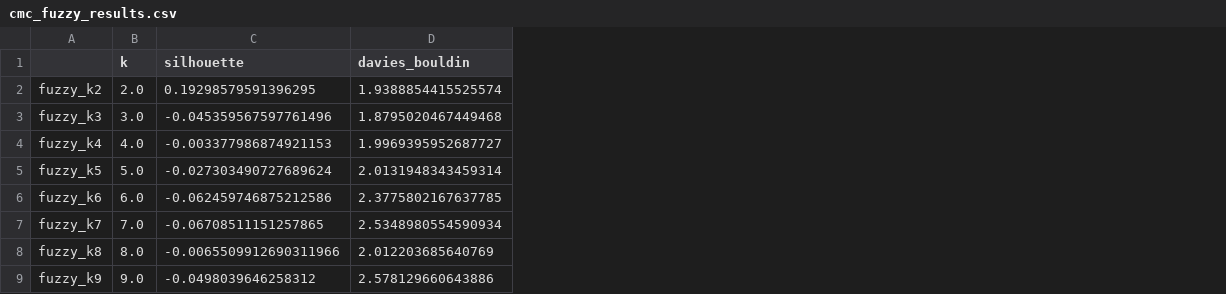
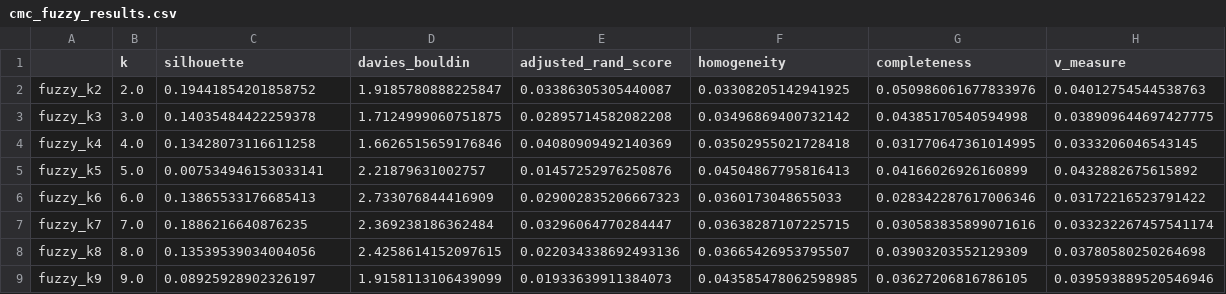
Before and after one commit to Skaiste/MAI-UB-IML, a CSV file: Work3/results/cmc_fuzzy_results.csv, drawn as a sheet; the diff names each change by its address in the sheet, - before the commit and + after, or states it on an @@ line.

```diff
--- a/Work3/results/cmc_fuzzy_results.csv
+++ b/Work3/results/cmc_fuzzy_results.csv
+column E (adjusted_rand_score), rows 2-9: 0.03386305305440087 | 0.02895714582082208 | 0.04080909492140369 | 0.01457252976250876 | 0.029002835206667323 | 0.03296064770284447 | 0.022034338692493136 | 0.01933639911384073
+column F (homogeneity), rows 2-9: 0.03308205142941925 | 0.03496869400732142 | 0.03502955021728418 | 0.04504867795816413 | 0.0360173048655033 | 0.03638287107225715 | 0.03665426953795507 | 0.043585478062598985
+column G (completeness), rows 2-9: 0.050986061677833976 | 0.04385170540594998 | 0.031770647361014995 | 0.04166026926160899 | 0.028342287617006346 | 0.030583835899071616 | 0.03903203552129309 | 0.03627206816786105
+column H (v_measure), rows 2-9: 0.04012754544538763 | 0.038909644697427775 | 0.0333206046543145 | 0.0432882675615892 | 0.03172216523791422 | 0.033232267457541174 | 0.03780580250264698 | 0.039593889520546946
-C2 (silhouette): 0.19298579591396295
+C2 (silhouette): 0.19441854201858752
-D2 (davies_bouldin): 1.9388854415525574
+D2 (davies_bouldin): 1.9185780888225847
-C3 (silhouette): -0.045359567597761496
+C3 (silhouette): 0.14035484422259378
-D3 (davies_bouldin): 1.8795020467449468
+D3 (davies_bouldin): 1.7124999060751875
-C4 (silhouette): -0.003377986874921153
+C4 (silhouette): 0.13428073116611258
-D4 (davies_bouldin): 1.9969395952687727
+D4 (davies_bouldin): 1.6626515659176846
-C5 (silhouette): -0.027303490727689624
+C5 (silhouette): 0.007534946153033141
-D5 (davies_bouldin): 2.0131948343459314
+D5 (davies_bouldin): 2.21879631002757
-C6 (silhouette): -0.062459746875212586
+C6 (silhouette): 0.13865533176685413
-D6 (davies_bouldin): 2.3775802167637785
+D6 (davies_bouldin): 2.733076844416909
-C7 (silhouette): -0.06708511151257865
+C7 (silhouette): 0.1886216640876235
-D7 (davies_bouldin): 2.5348980554590934
+D7 (davies_bouldin): 2.369238186362484
-C8 (silhouette): -0.0065509912690311966
+C8 (silhouette): 0.13539539034004056
-D8 (davies_bouldin): 2.012203685640769
+D8 (davies_bouldin): 2.4258614152097615
-C9 (silhouette): -0.0498039646258312
+C9 (silhouette): 0.08925928902326197
-D9 (davies_bouldin): 2.578129660643886
+D9 (davies_bouldin): 1.9158113106439099
```
Also changed, not shown: Work3/results/mushroom_fuzzy_results.csv, Work3/results/mushroom_spectral_results.csv, 8 other files.
